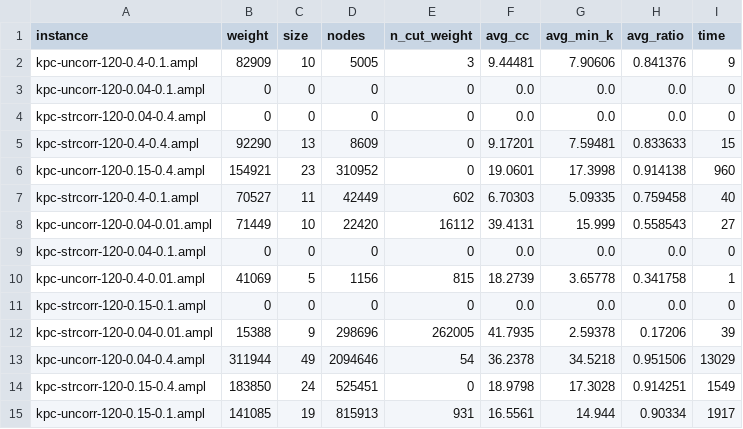
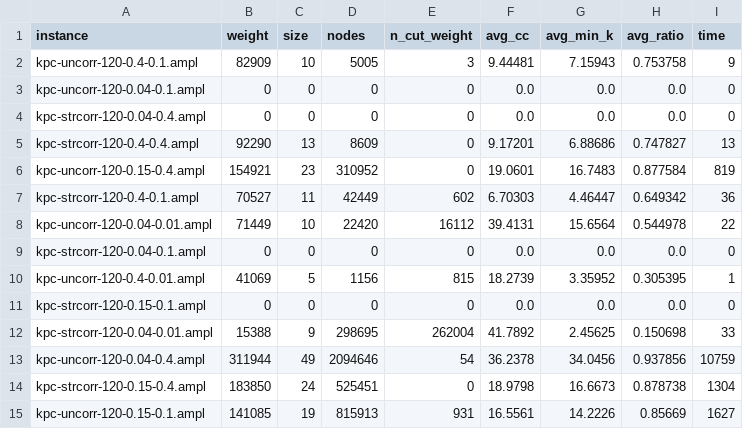
Before and after one commit to mrpritt/kcp_work, a CSV file: exp/benchmark_rlx_ub60.csv, drawn as a sheet; only a part is shown; the diff covers the shown part only.

```diff
--- a/exp/benchmark_rlx_ub60.csv
+++ b/exp/benchmark_rlx_ub60.csv
@@ -1,15 +1,15 @@
 instance,weight,size,nodes,n_cut_weight,avg_cc,avg_min_k,avg_ratio,time
-kpc-uncorr-120-0.4-0.1.ampl,82909,10,5005,3,9.44481,7.90606,0.841376,9
+kpc-uncorr-120-0.4-0.1.ampl,82909,10,5005,3,9.44481,7.15943,0.753758,9
 kpc-uncorr-120-0.04-0.1.ampl,0,0,0,0,0.0,0.0,0.0,0
 kpc-strcorr-120-0.04-0.4.ampl,0,0,0,0,0.0,0.0,0.0,0
-kpc-strcorr-120-0.4-0.4.ampl,92290,13,8609,0,9.17201,7.59481,0.833633,15
-kpc-uncorr-120-0.15-0.4.ampl,154921,23,310952,0,19.0601,17.3998,0.914138,960
-kpc-strcorr-120-0.4-0.1.ampl,70527,11,42449,602,6.70303,5.09335,0.759458,40
-kpc-uncorr-120-0.04-0.01.ampl,71449,10,22420,16112,39.4131,15.999,0.558543,27
+kpc-strcorr-120-0.4-0.4.ampl,92290,13,8609,0,9.17201,6.88686,0.747827,13
+kpc-uncorr-120-0.15-0.4.ampl,154921,23,310952,0,19.0601,16.7483,0.877584,819
+kpc-strcorr-120-0.4-0.1.ampl,70527,11,42449,602,6.70303,4.46447,0.649342,36
+kpc-uncorr-120-0.04-0.01.ampl,71449,10,22420,16112,39.4131,15.6564,0.544978,22
 kpc-strcorr-120-0.04-0.1.ampl,0,0,0,0,0.0,0.0,0.0,0
-kpc-uncorr-120-0.4-0.01.ampl,41069,5,1156,815,18.2739,3.65778,0.341758,1
+kpc-uncorr-120-0.4-0.01.ampl,41069,5,1156,815,18.2739,3.35952,0.305395,1
 kpc-strcorr-120-0.15-0.1.ampl,0,0,0,0,0.0,0.0,0.0,0
-kpc-strcorr-120-0.04-0.01.ampl,15388,9,298696,262005,41.7935,2.59378,0.17206,39
-kpc-uncorr-120-0.04-0.4.ampl,311944,49,2094646,54,36.2378,34.5218,0.951506,13029
-kpc-strcorr-120-0.15-0.4.ampl,183850,24,525451,0,18.9798,17.3028,0.914251,1549
-kpc-uncorr-120-0.15-0.1.ampl,141085,19,815913,931,16.5561,14.944,0.90334,1917
+kpc-strcorr-120-0.04-0.01.ampl,15388,9,298695,262004,41.7892,2.45625,0.150698,33
+kpc-uncorr-120-0.04-0.4.ampl,311944,49,2094646,54,36.2378,34.0456,0.937856,10759
+kpc-strcorr-120-0.15-0.4.ampl,183850,24,525451,0,18.9798,16.6673,0.878738,1304
+kpc-uncorr-120-0.15-0.1.ampl,141085,19,815913,931,16.5561,14.2226,0.85669,1627
```
Also changed, not shown: 13 edited cells elsewhere in this file, exp/benchmark60.csv, exp/benchmark_combo_ub60.csv, 4 other files.
